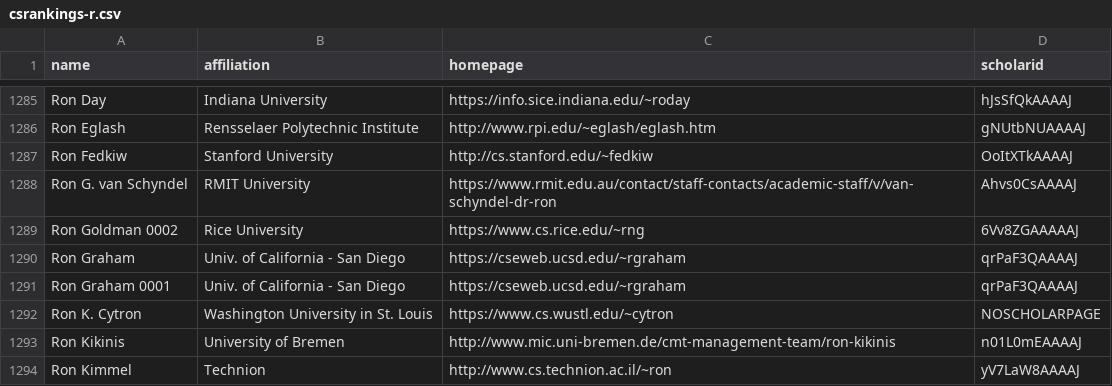
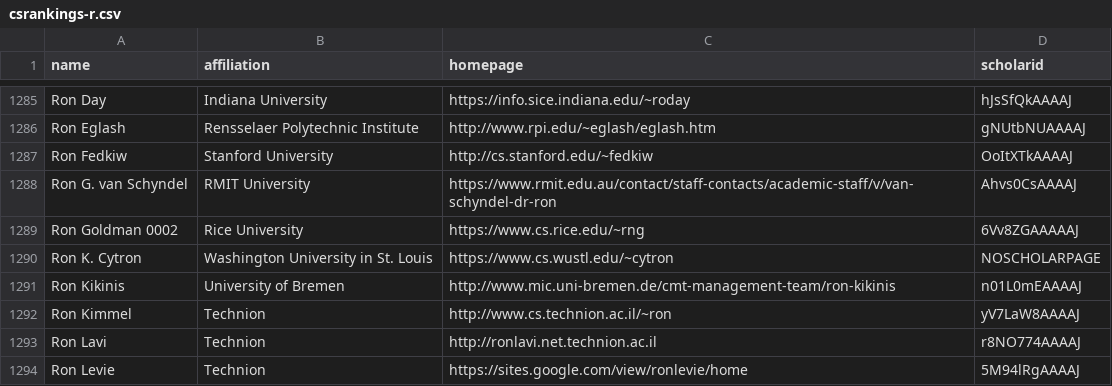
Before and after one commit to LiuFang816/CSrankings, a CSV file: csrankings-r.csv, drawn as a sheet; only a part is shown, gaps mark what is left out; the shorter side is filled out with more unchanged rows; the diff names each change by its address in the sheet, - before the commit and + after, or states it on an @@ line.

Commit message:
remove Ron Graham UCSD -> retd

```diff
--- a/csrankings-r.csv
+++ b/csrankings-r.csv
-row 1290: Ron Graham | Univ. of California - San Diego | https://cseweb.ucsd.edu/~rgraham | qrPaF3QAAAAJ
-row 1291: Ron Graham 0001 | Univ. of California - San Diego | https://cseweb.ucsd.edu/~rgraham | qrPaF3QAAAAJ
```
